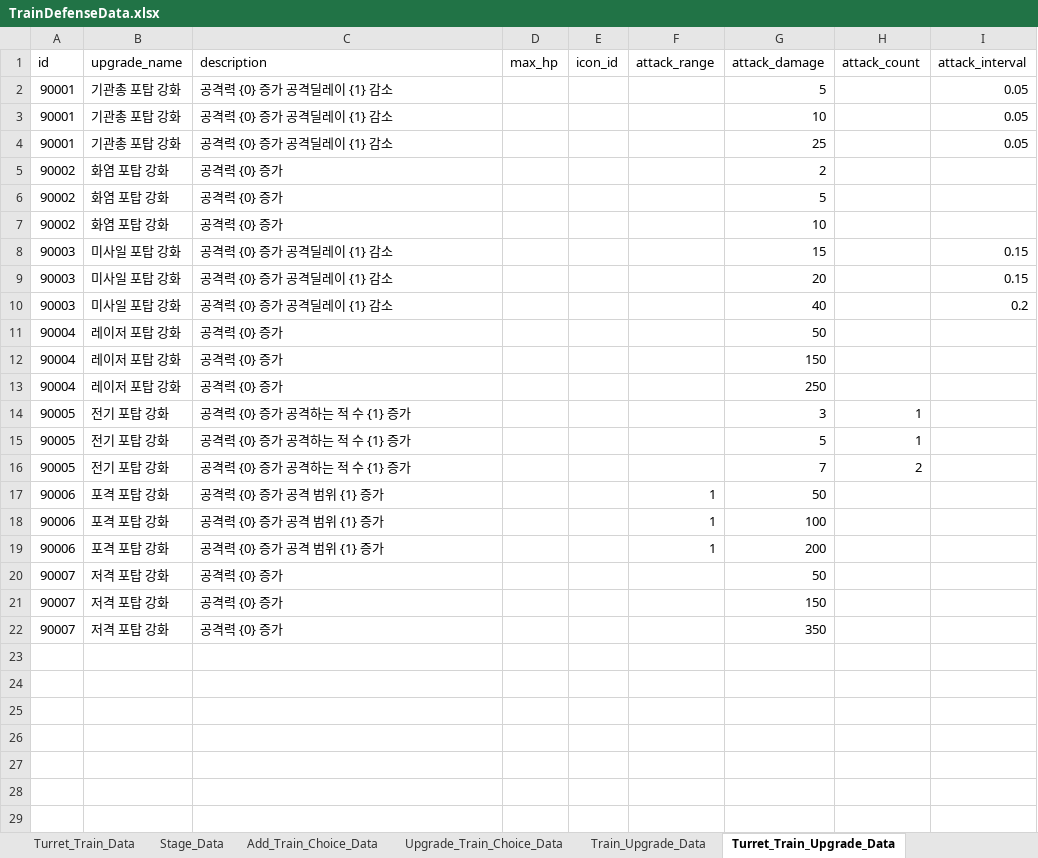
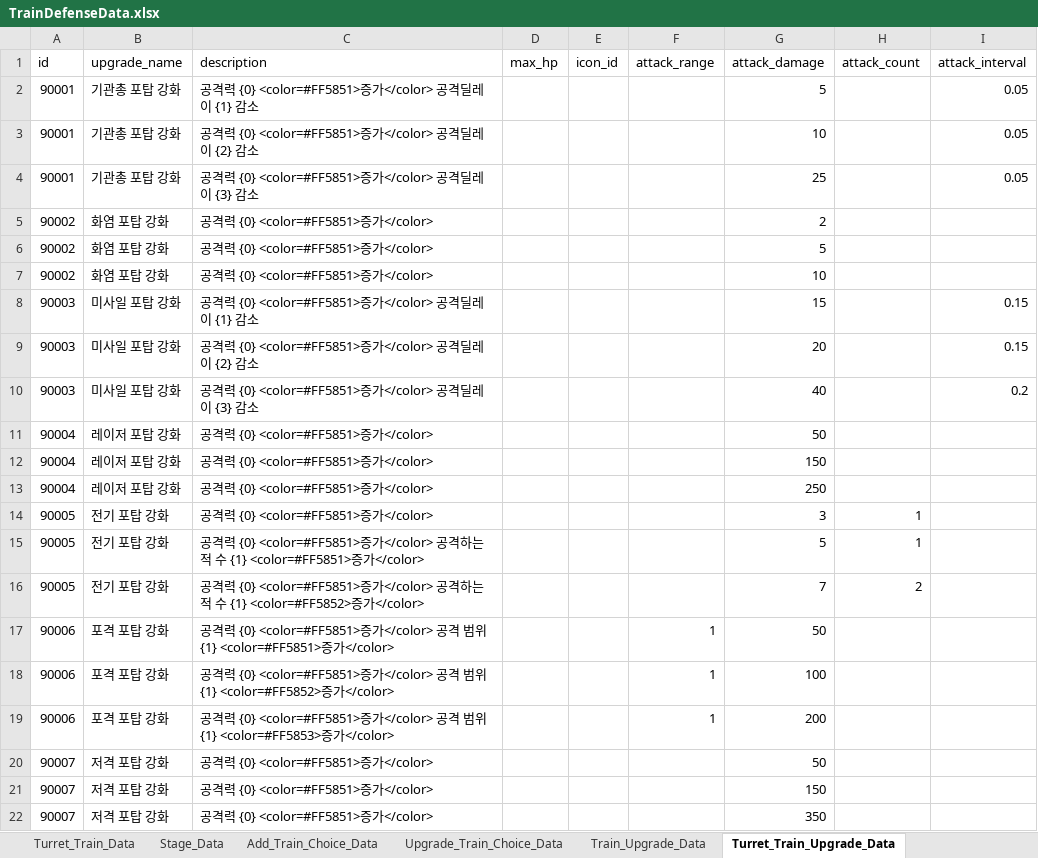
Before and after one commit to cumic06/TrainDefense, an Excel workbook: Assets/02_Resources/Data/TrainDefenseData.xlsx, sheet Turret_Train_Upgrade_Data, drawn as a sheet; values as stored, in another font and other column widths than the file's, no borders; the diff names each change by its address in the sheet, - before the commit and + after, or states it on an @@ line.

```diff
--- a/Assets/02_Resources/Data/TrainDefenseData.xlsx (sheet Turret_Train_Upgrade_Data)
+++ b/Assets/02_Resources/Data/TrainDefenseData.xlsx (sheet Turret_Train_Upgrade_Data)
-C2 (description): 공격력 {0} 증가 공격딜레이 {1} 감소
+C2 (description): 공격력 {0} <color=#FF5851>증가</color> 공격딜레이 {1} 감소
-C3 (description): 공격력 {0} 증가 공격딜레이 {1} 감소
+C3 (description): 공격력 {0} <color=#FF5851>증가</color> 공격딜레이 {2} 감소
-C4 (description): 공격력 {0} 증가 공격딜레이 {1} 감소
+C4 (description): 공격력 {0} <color=#FF5851>증가</color> 공격딜레이 {3} 감소
-C5:C7 (description): 공격력 {0} 증가
+C5:C7 (description): 공격력 {0} <color=#FF5851>증가</color>
-C8 (description): 공격력 {0} 증가 공격딜레이 {1} 감소
+C8 (description): 공격력 {0} <color=#FF5851>증가</color> 공격딜레이 {1} 감소
-C9 (description): 공격력 {0} 증가 공격딜레이 {1} 감소
+C9 (description): 공격력 {0} <color=#FF5851>증가</color> 공격딜레이 {2} 감소
-C10 (description): 공격력 {0} 증가 공격딜레이 {1} 감소
+C10 (description): 공격력 {0} <color=#FF5851>증가</color> 공격딜레이 {3} 감소
-C11:C13 (description): 공격력 {0} 증가
+C11:C13 (description): 공격력 {0} <color=#FF5851>증가</color>
-C14 (description): 공격력 {0} 증가 공격하는 적 수 {1} 증가
+C14 (description): 공격력 {0} <color=#FF5851>증가</color>
-C15 (description): …격력 {0} 증가 공격하는 적 수 {1} 증가
+C15 (description): …격력 {0} <color=#FF5851>증가</color> 공격하는 적 수 {1} <color=#FF5851>증가</color>
-C16 (description): …격력 {0} 증가 공격하는 적 수 {1} 증가
+C16 (description): …격력 {0} <color=#FF5851>증가</color> 공격하는 적 수 {1} <color=#FF5852>증가</color>
-C17 (description): …격력 {0} 증가 공격 범위 {1} 증가
+C17 (description): …격력 {0} <color=#FF5851>증가</color> 공격 범위 {1} <color=#FF5851>증가</color>
-C18 (description): …격력 {0} 증가 공격 범위 {1} 증가
+C18 (description): …격력 {0} <color=#FF5851>증가</color> 공격 범위 {1} <color=#FF5852>증가</color>
-C19 (description): …격력 {0} 증가 공격 범위 {1} 증가
+C19 (description): …격력 {0} <color=#FF5851>증가</color> 공격 범위 {1} <color=#FF5853>증가</color>
-C20:C22 (description): 공격력 {0} 증가
+C20:C22 (description): 공격력 {0} <color=#FF5851>증가</color>
```
Also changed, not shown: sheet Range_Train_Upgrade_Data, 1 other file.
